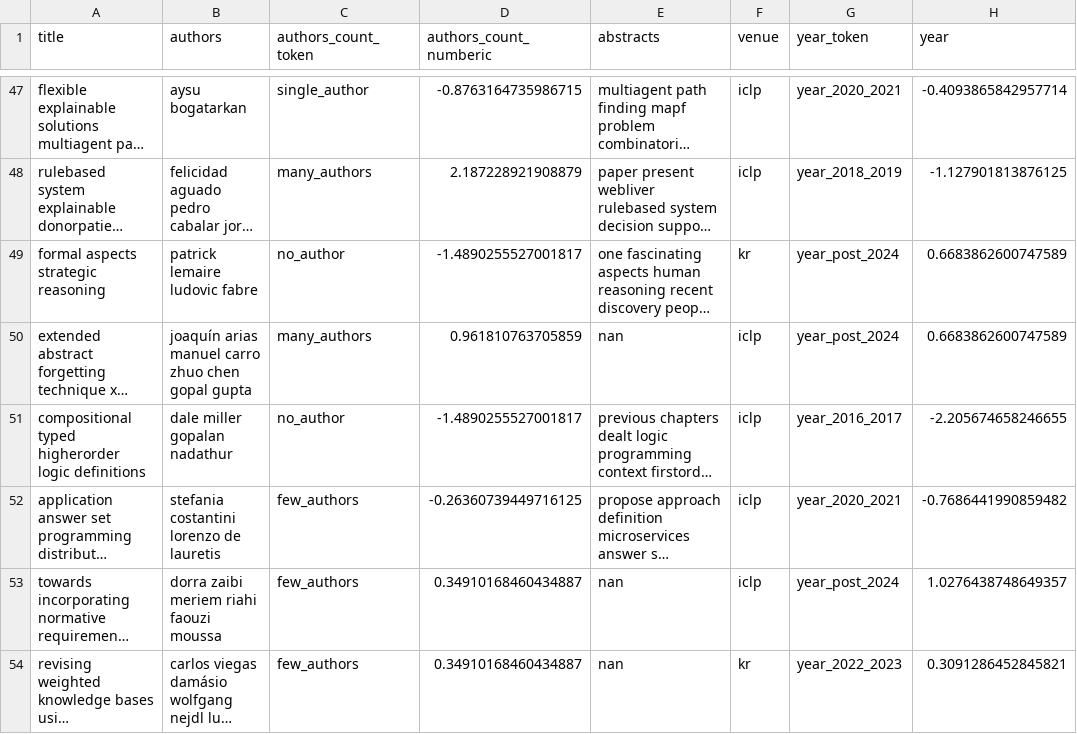
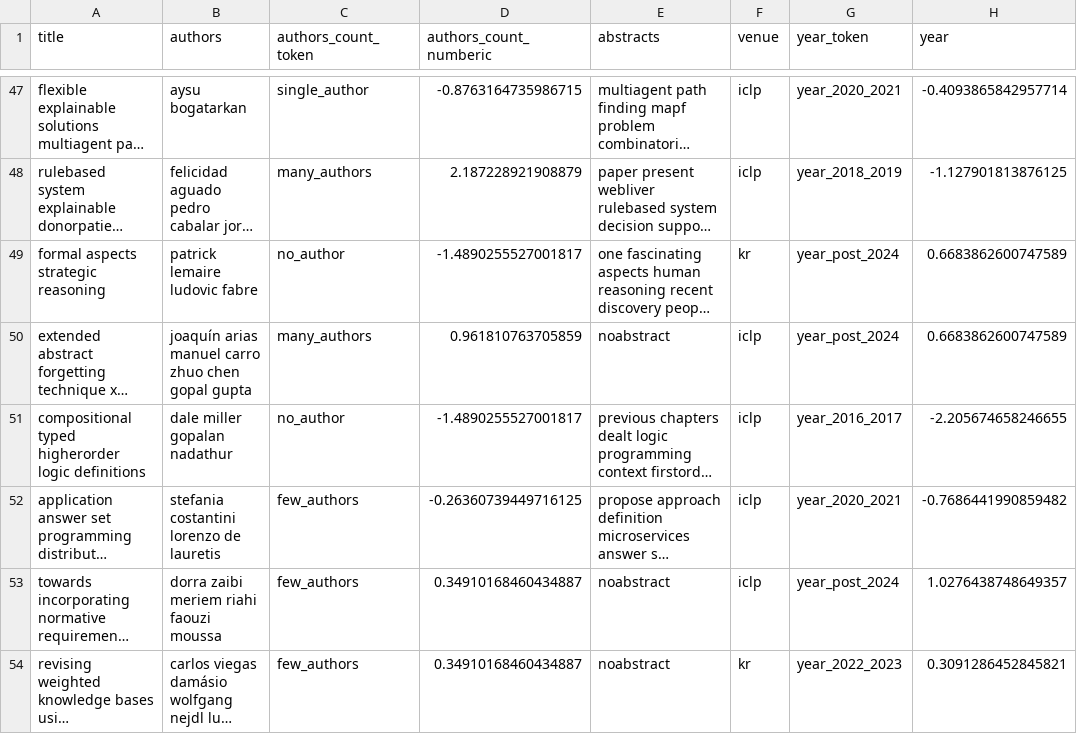
Before and after one commit to haruprudnc/Scientific-Papers-Classifier, a CSV file: modified_csv/test_preprocess_data.csv, drawn as a sheet; only a part is shown, gaps mark what is left out; long unchanged cells end in …; the diff covers the shown part only; the diff names each change by its address in the sheet, - before the commit and + after, or states it on an @@ line.

```diff
--- a/modified_csv/test_preprocess_data.csv
+++ b/modified_csv/test_preprocess_data.csv
-E50 (abstracts): nan
+E50 (abstracts): noabstract
-E53:E54 (abstracts): nan
+E53:E54 (abstracts): noabstract
```
Also changed, not shown: 22 edited cells elsewhere in this file, modified_csv/train_preprocess_data.csv, 2 other files.
